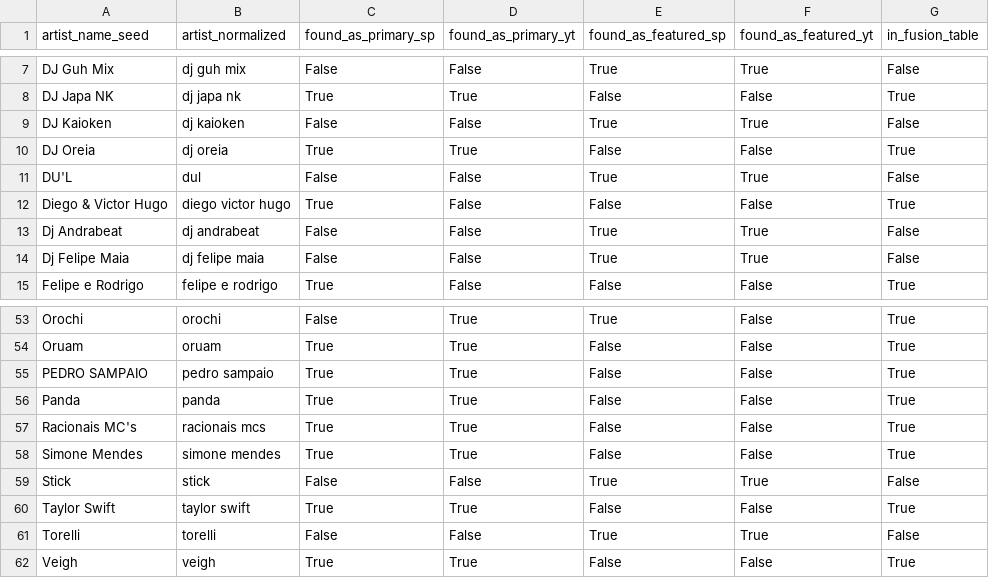
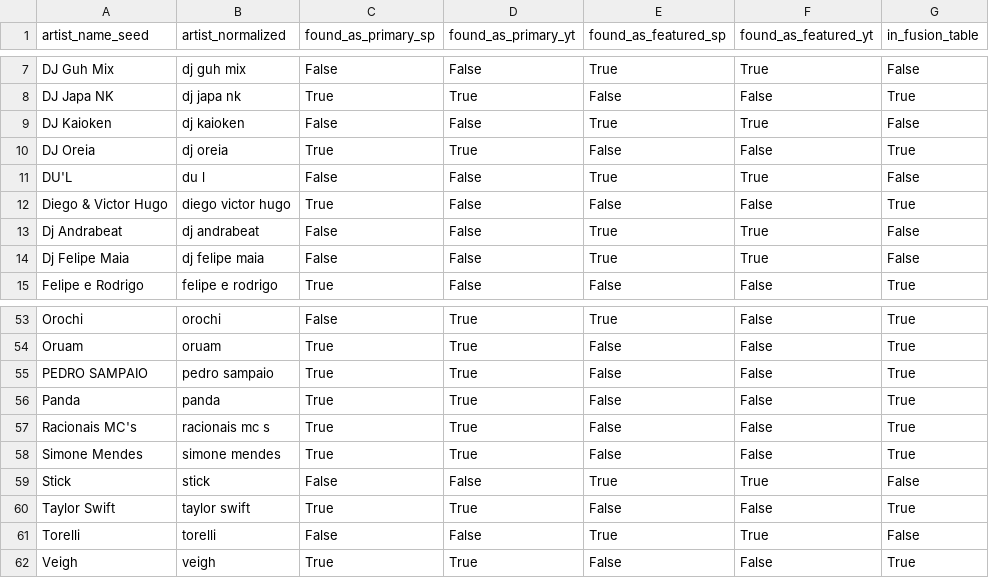
Before and after one commit to fiori007/tcc-call2go, a CSV file: data/validation/seed_matching_diagnostic.csv, drawn as a sheet; only a part is shown, gaps mark what is left out.

```diff
--- a/data/validation/seed_matching_diagnostic.csv
+++ b/data/validation/seed_matching_diagnostic.csv
@@ -10,3 +10,3 @@ DJ Kaioken,dj kaioken,False,False,True,True,False
 DJ Oreia,dj oreia,True,True,False,False,True
-DU'L,dul,False,False,True,True,False
+DU'L,du l,False,False,True,True,False
 Diego & Victor Hugo,diego victor hugo,True,False,False,False,True
@@ -56,3 +56,3 @@ PEDRO SAMPAIO,pedro sampaio,True,True,False,False,True
 Panda,panda,True,True,False,False,True
-Racionais MC's,racionais mcs,True,True,False,False,True
+Racionais MC's,racionais mc s,True,True,False,False,True
 Simone Mendes,simone mendes,True,True,False,False,True
```
Also changed, not shown: data/processed/ranking_fusion_scores.csv, data/validation/chart_temporal_results.csv, 24 other files.
